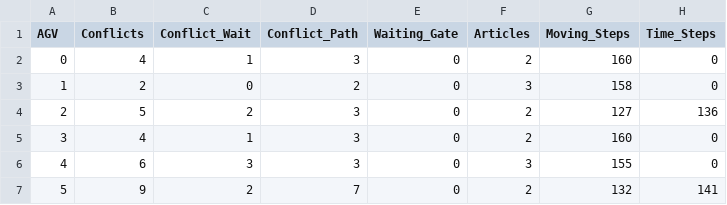
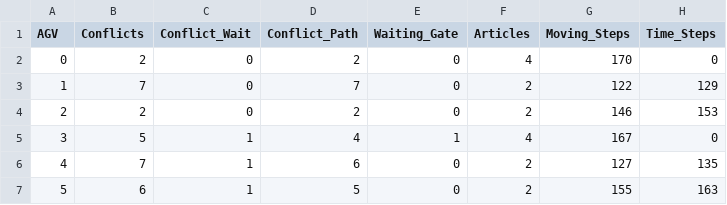
Before and after one commit to Sprea22/AGVS_Simulator, a CSV file: Results/BT1_AC3_Stats.csv, drawn as a sheet; only a part is shown; the diff covers the shown part only.

```diff
--- a/Results/BT1_AC3_Stats.csv
+++ b/Results/BT1_AC3_Stats.csv
@@ -1,7 +1,7 @@
 AGV,Conflicts,Conflict_Wait,Conflict_Path,Waiting_Gate,Articles,Moving_Steps,Time_Steps
-0,4,1,3,0,2,160,0
-1,2,0,2,0,3,158,0
-2,5,2,3,0,2,127,136
-3,4,1,3,0,2,160,0
-4,6,3,3,0,3,155,0
-5,9,2,7,0,2,132,141
+0,2,0,2,0,4,170,0
+1,7,0,7,0,2,122,129
+2,2,0,2,0,2,146,153
+3,5,1,4,1,4,167,0
+4,7,1,6,0,2,127,135
+5,6,1,5,0,2,155,163
```
Also changed, not shown: 24 edited cells elsewhere in this file, Utility/orders_list.csv, 15 other files.
